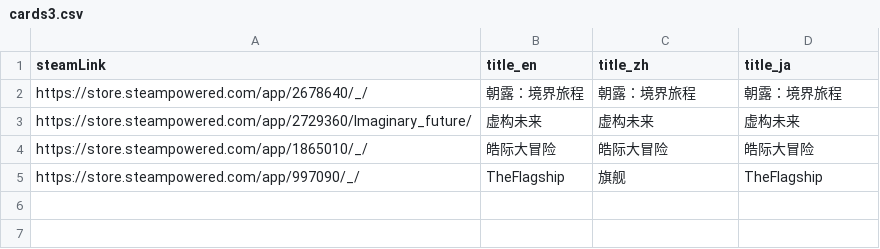
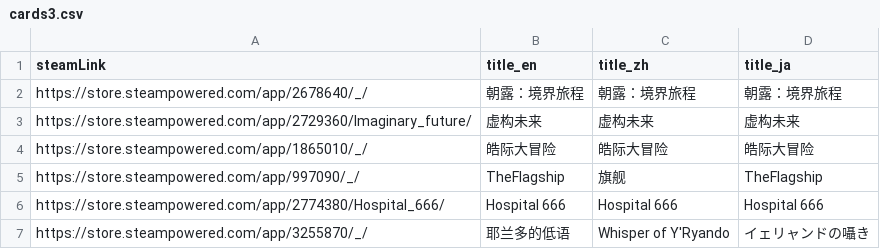
Before and after one commit to FilterGame/IndieGameWebTW, a CSV file: cards3.csv, drawn as a sheet; the diff names each change by its address in the sheet, - before the commit and + after, or states it on an @@ line.

```diff
--- a/cards3.csv
+++ b/cards3.csv
+row 6: https://store.steampowered.com/app/2774380/Hospital_666/ | Hospital 666 | Hospital 666 | Hospital 666
+row 7: https://store.steampowered.com/app/3255870/_/ | 耶兰多的低语 | Whisper of Y'Ryando | イェリャンドの囁き
```
Also changed, not shown: cards2.csv.
